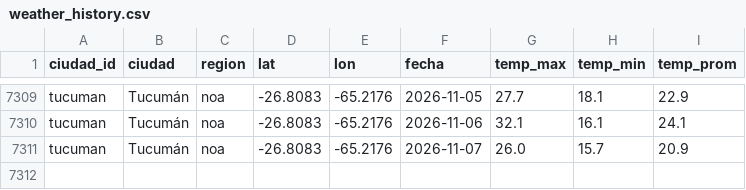
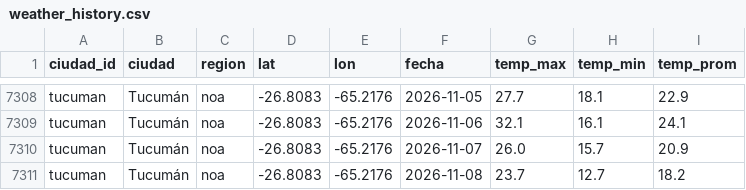
Before and after one commit to mpodeley/estado-red-gas, a CSV file: public/data/weather_history.csv, drawn as a sheet; only a part is shown, gaps mark what is left out; the diff covers the shown part only.

```diff
--- a/public/data/weather_history.csv
+++ b/public/data/weather_history.csv
@@ -7311 +7310,2 @@ tucuman,Tucumán,noa,-26.8083,-65.2176,2026-11-06,32.1,16.1,24.1
 tucuman,Tucumán,noa,-26.8083,-65.2176,2026-11-07,26.0,15.7,20.9
+tucuman,Tucumán,noa,-26.8083,-65.2176,2026-11-08,23.7,12.7,18.2
```
Also changed, not shown: 9 added rows and 10 removed rows elsewhere in this file, public/data/carga_datos.csv, public/data/daily.csv, 27 other files.
